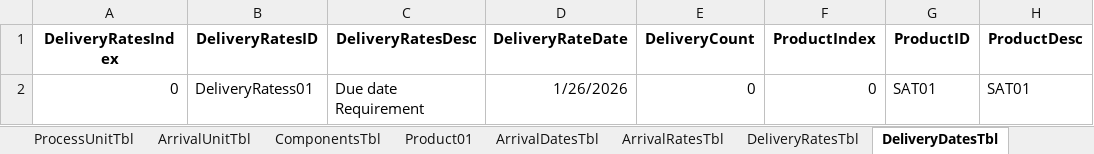
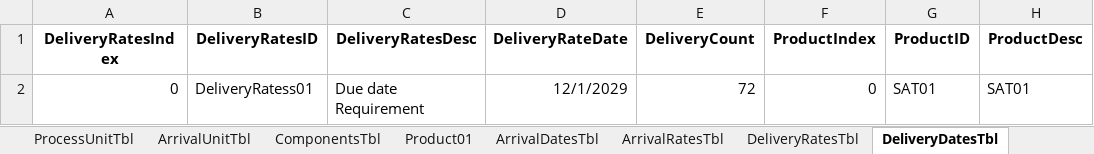
Before and after one commit to CASAttackZW2025/CAS502Project, an Excel workbook: production_system_intake_Example01.xlsx, sheet DeliveryDatesTbl, drawn as a sheet; values as stored, in another font and other column widths than the file's, no borders; the diff names each change by its address in the sheet, - before the commit and + after, or states it on an @@ line.

```diff
--- a/production_system_intake_Example01.xlsx (sheet DeliveryDatesTbl)
+++ b/production_system_intake_Example01.xlsx (sheet DeliveryDatesTbl)
-D2 (DeliveryRateDate): 1/26/2026
+D2 (DeliveryRateDate): 12/1/2029
-E2 (DeliveryCount): 0
+E2 (DeliveryCount): 72
```
Also changed, not shown: sheet TaskTbl, sheet ArrivalDatesTbl, sheet TaskResourcesTbl, sheet ShiftTbl_todo, sheet Product01, sheet StationTbl, 5 more sheets, other sheet tabs, production_system_intake.xlsx.
